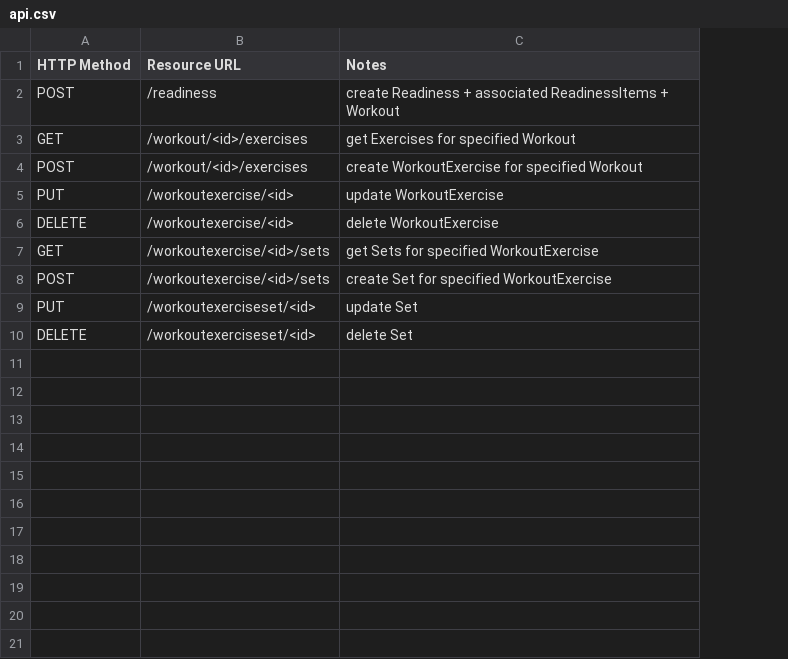
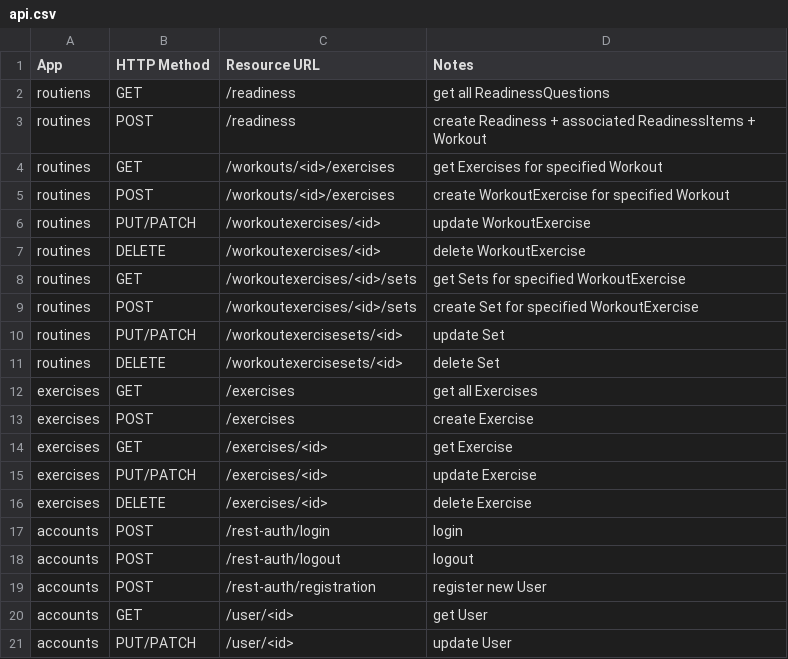
Before and after one commit to charliewhu/Dj_Gym, a CSV file: api/docs/api.csv, drawn as a sheet; removed rows and columns are numbered as before the commit, all else as after; the diff names each change by its address in the sheet, - before the commit and + after, or states it on an @@ line.

```diff
--- a/api/docs/api.csv
+++ b/api/docs/api.csv
+column A (App), rows 3-11: all routines
-column B (Resource URL), rows 2-10: /readiness | /workout/<id>/exercises | /workout/<id>/exercises | /workoutexercise/<id> | /workoutexercise/<id> | /workoutexercise/<id>/sets | /workoutexercise/<id>/sets | /workoutexerciseset/<id> | /workoutexerciseset/<id>
+column C (Resource URL), rows 3-11: /readiness | /workouts/<id>/exercises | /workouts/<id>/exercises | /workoutexercises/<id> | /workoutexercises/<id> | /workoutexercises/<id>/sets | /workoutexercises/<id>/sets | /workoutexercisesets/<id> | /workoutexercisesets/<id>
+row 2: routiens | GET | /readiness | get all ReadinessQuestions
-B6 (HTTP Method): PUT
+B6 (HTTP Method): PUT/PATCH
-B10 (HTTP Method): PUT
+B10 (HTTP Method): PUT/PATCH
+row 12: exercises | GET | /exercises | get all Exercises
+row 13: exercises | POST | /exercises | create Exercise
+row 14: exercises | GET | /exercises/<id> | get Exercise
+row 15: exercises | PUT/PATCH | /exercises/<id> | update Exercise
+row 16: exercises | DELETE | /exercises/<id> | delete Exercise
+row 17: accounts | POST | /rest-auth/login | login
+row 18: accounts | POST | /rest-auth/logout | logout
+row 19: accounts | POST | /rest-auth/registration | register new User
+row 20: accounts | GET | /user/<id> | get User
+row 21: accounts | PUT/PATCH | /user/<id> | update User
```
Also changed, not shown: 3 other files.
